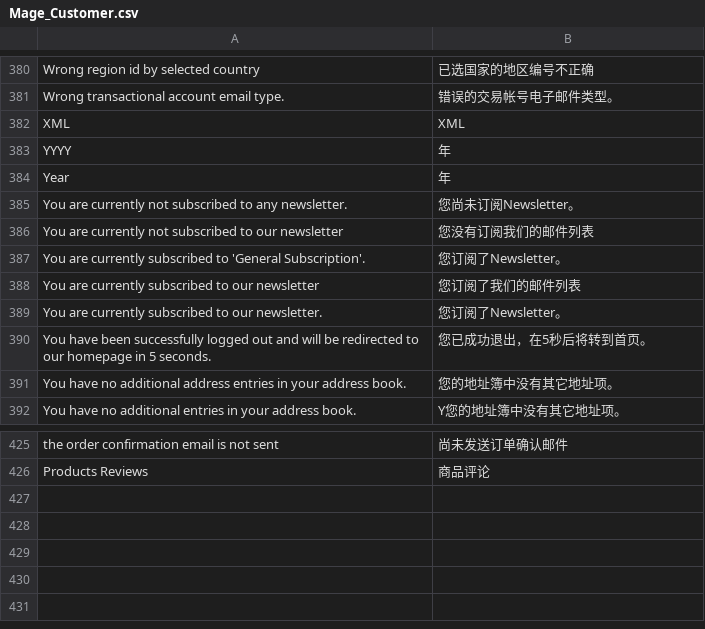
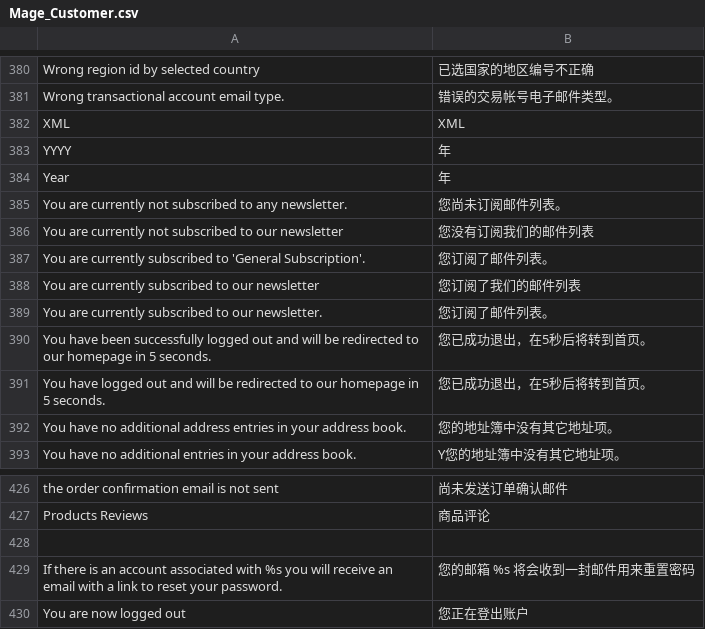
Before and after one commit to cosmocommerce/magento-chinese-edition, a CSV file: locale/zh_CN/Mage_Customer.csv, drawn as a sheet; only a part is shown, gaps mark what is left out.

Commit message:
fix backend translations

```diff
--- a/locale/zh_CN/Mage_Customer.csv
+++ b/locale/zh_CN/Mage_Customer.csv
@@ -384,8 +384,9 @@
 "Year","年"
-"You are currently not subscribed to any newsletter.","您尚未订阅Newsletter。"
+"You are currently not subscribed to any newsletter.","您尚未订阅邮件列表。"
 "You are currently not subscribed to our newsletter","您没有订阅我们的邮件列表"
-"You are currently subscribed to 'General Subscription'.","您订阅了Newsletter。"
+"You are currently subscribed to 'General Subscription'.","您订阅了邮件列表。"
 "You are currently subscribed to our newsletter","您订阅了我们的邮件列表"
-"You are currently subscribed to our newsletter.","您订阅了Newsletter。"
+"You are currently subscribed to our newsletter.","您订阅了邮件列表。"
 "You have been successfully logged out and will be redirected to our homepage in 5 seconds.","您已成功退出，在5秒后将转到首页。"
+"You have logged out and will be redirected to our homepage in 5 seconds.","您已成功退出，在5秒后将转到首页。"
 "You have no additional address entries in your address book.","您的地址簿中没有其它地址项。"
@@ -426 +427,4 @@
 "Products Reviews","商品评论"
+
+"If there is an account associated with %s you will receive an email with a link to reset your password.","您的邮箱 %s 将会收到一封邮件用来重置密码"
+"You are now logged out","您正在登出账户"
```
Also changed, not shown: locale/zh_CN/Mage_Adminhtml.csv, locale/zh_CN/Mage_Catalog.csv, 4 other files.
